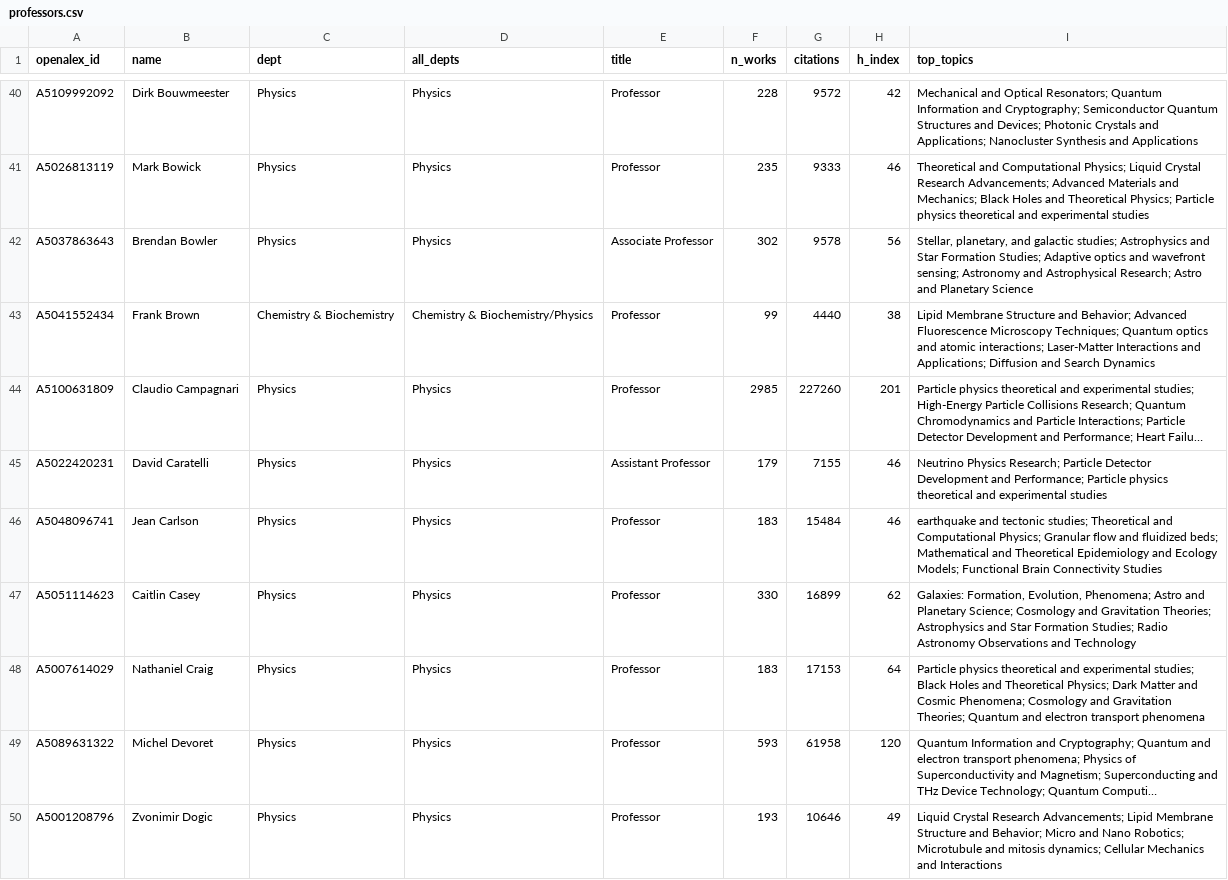
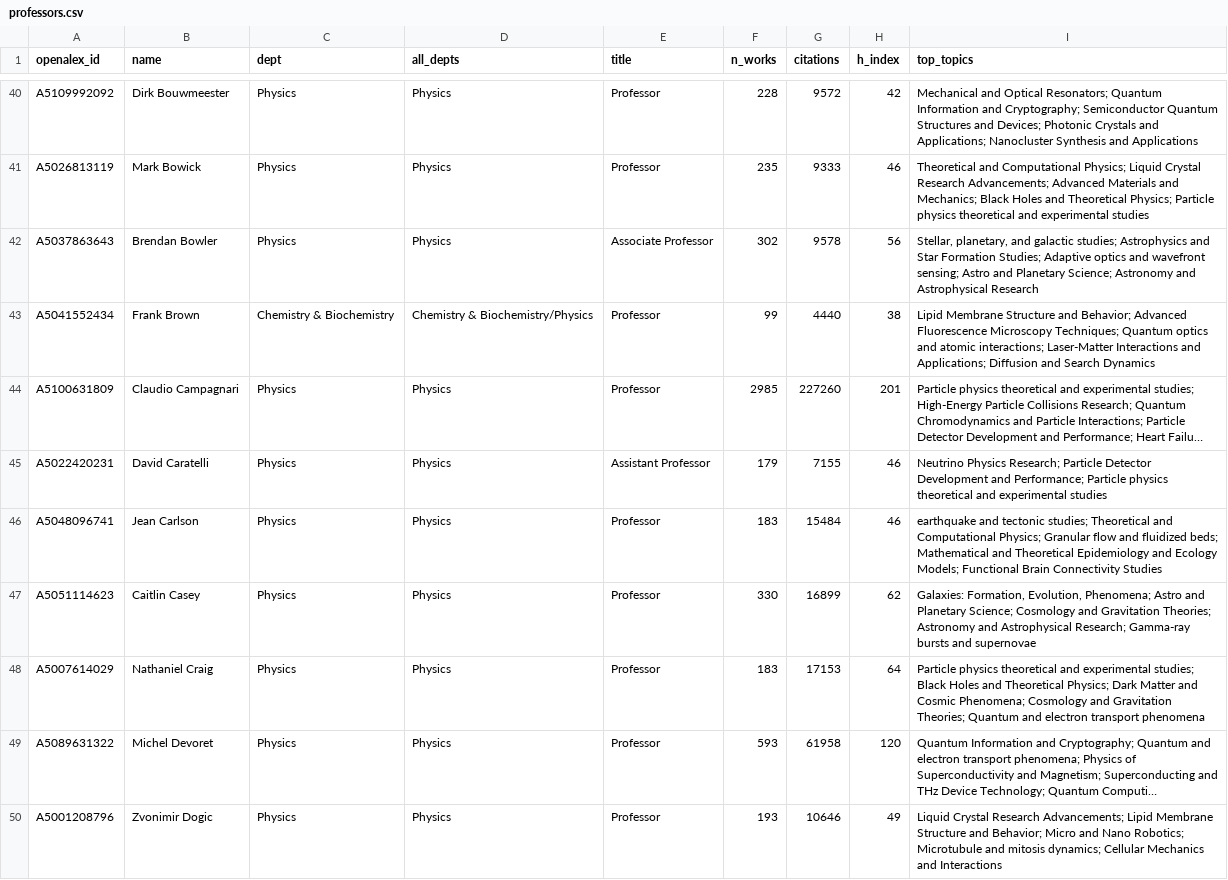
Before and after one commit to FelixJiashengFu/university-science-research-network, a CSV file: ucsb/data/processed/professors.csv, drawn as a sheet; only a part is shown, gaps mark what is left out; long unchanged cells end in …; the diff covers the shown part only.

```diff
--- a/ucsb/data/processed/professors.csv
+++ b/ucsb/data/processed/professors.csv
@@ -41,3 +41,3 @@ A5109992092,Dirk Bouwmeester,Physics,Physics,Professor,228,9572,42,Mechanical an
 A5026813119,Mark Bowick,Physics,Physics,Professor,235,9333,46,Theoretical and Computational Physics; Liquid Crystal Research Advancements; Advanced Materials and Mechanics; Black Holes and Theoretical Physics; Particle physics theoretical and experimental studies
-A5037863643,Brendan Bowler,Physics,Physics,Associate Professor,302,9578,56,"Stellar, planetary, and galactic studies; Astrophysics and Star Formation Studies; Adaptive optics and wavefront sensing; Astronomy and Astrophysical Research; Astro and Planetary Science"
+A5037863643,Brendan Bowler,Physics,Physics,Associate Professor,302,9578,56,"Stellar, planetary, and galactic studies; Astrophysics and Star Formation Studies; Adaptive optics and wavefront sensing; Astro and Planetary Science; Astronomy and Astrophysical Research"
 A5041552434,Frank Brown,Chemistry & Biochemistry,Chemistry & Biochemistry/Physics,Professor,99,4440,38,Lipid Membrane Structure and Behavior; Advanced Fluorescence Microscopy Techniques; Quantum optics and atomic interactions; Laser-Matter Interactions and Applications; Diffusion and Search Dynamics
@@ -46,3 +46,3 @@ A5022420231,David Caratelli,Physics,Physics,Assistant Professor,179,7155,46,Neut
 A5048096741,Jean Carlson,Physics,Physics,Professor,183,15484,46,earthquake and tectonic studies; Theoretical and Computational Physics; Granular flow and fluidized beds; Mathematical and Theoretical Epidemiology and Ecology Models; Functional Brain Connectivity Studies
-A5051114623,Caitlin Casey,Physics,Physics,Professor,330,16899,62,"Galaxies: Formation, Evolution, Phenomena; Astro and Planetary Science; Cosmology and Gravitation Theories; Astrophysics and Star Formation Studies; Radio Astronomy Observations and Technology"
+A5051114623,Caitlin Casey,Physics,Physics,Professor,330,16899,62,"Galaxies: Formation, Evolution, Phenomena; Astro and Planetary Science; Cosmology and Gravitation Theories; Astronomy and Astrophysical Research; Gamma-ray bursts and supernovae"
 A5007614029,Nathaniel Craig,Physics,Physics,Professor,183,17153,64,Particle physics theoretical and experimental studies; Black Holes and Theoretical Physics; Dark Matter and Cosmic Phenomena; Cosmology and Gravitation Theories; Quantum and electron transport phenomena
```
Also changed, not shown: 43 edited cells elsewhere in this file, ucsb/data/processed/industry_links.csv, ucsb/data/processed/topics.csv, 24 other files.
